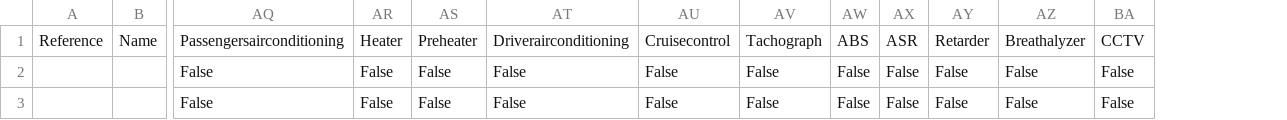
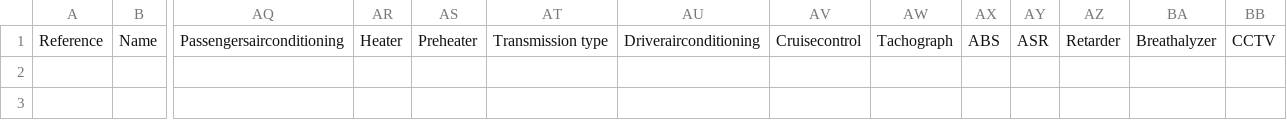
Before and after one commit to aleian00/fleequid-data-parser, a CSV file: output/auction_data.csv, drawn as a sheet; only a part is shown, gaps mark what is left out; removed rows and columns are numbered as before the commit, all else as after; rows hold the shown columns only; the diff names each change by its address in the sheet, - before the commit and + after, or states it on an @@ line.

```diff
--- a/output/auction_data.csv
+++ b/output/auction_data.csv
+column AT, row 1: Transmission type
-row 2:  |  | False | False | False | False | False | False | False | False | False | False | False
-row 3:  |  | False | False | False | False | False | False | False | False | False | False | False
```
Also changed, not shown: 3 other files.
